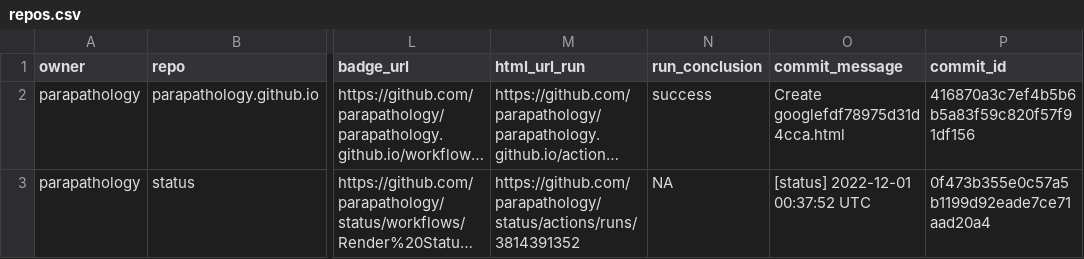
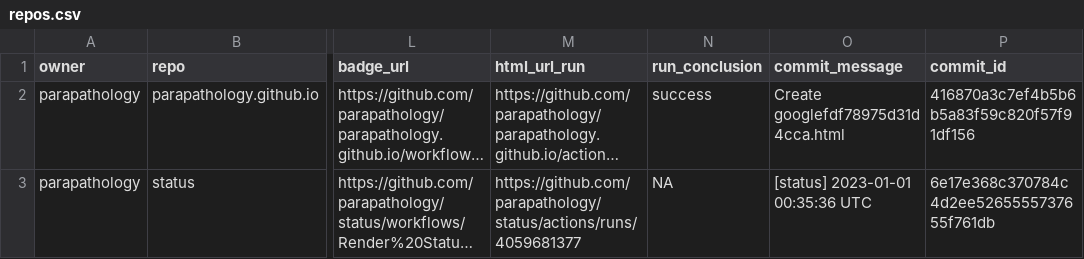
Before and after one commit to parapathology/status, a CSV file: repos.csv, drawn as a sheet; only a part is shown, gaps mark what is left out; long unchanged cells end in …; the diff names each change by its address in the sheet, - before the commit and + after, or states it on an @@ line.

```diff
--- a/repos.csv
+++ b/repos.csv
-M3 (html_url_run): https://github.com/parapathology/status/actions/runs/3814391352
+M3 (html_url_run): https://github.com/parapathology/status/actions/runs/4059681377
-O3 (commit_message): [status] 2022-12-01 00:37:52 UTC
+O3 (commit_message): [status] 2023-01-01 00:35:36 UTC
-P3 (commit_id): 0f473b355e0c57a5b1199d92eade7ce71aad20a4
+P3 (commit_id): 6e17e368c370784c4d2ee5265555737655f761db
```
Also changed, not shown: 1 other file.
